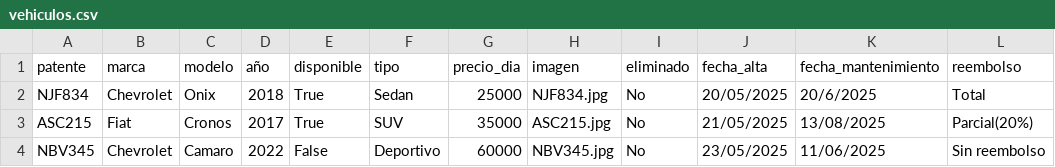
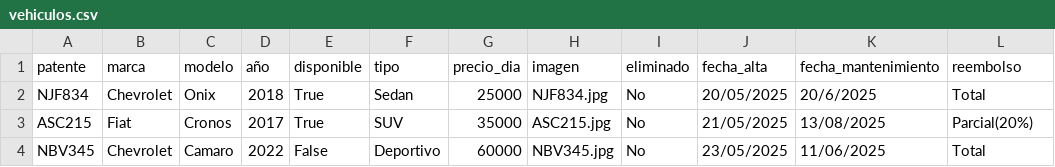
Before and after one commit to valengodoy/alquilerVehiculos, a CSV file: data/vehiculos.csv, drawn as a sheet.

Commit message:
Arreglo bajas de vehiculos

```diff
--- a/data/vehiculos.csv
+++ b/data/vehiculos.csv
@@ -3,2 +3,2 @@ NJF834,Chevrolet,Onix,2018,True,Sedan,25000,NJF834.jpg,No,20/05/2025,20/6/2025,T
 ASC215,Fiat,Cronos,2017,True,SUV,35000,ASC215.jpg,No,21/05/2025,13/08/2025,Parcial(20%)
-NBV345,Chevrolet,Camaro,2022,False,Deportivo,60000,NBV345.jpg,No,23/05/2025,11/06/2025,Sin reembolso
+NBV345,Chevrolet,Camaro,2022,False,Deportivo,60000,NBV345.jpg,No,23/05/2025,11/06/2025,Total
```
Also changed, not shown: data/alquileres.csv, data/tarjetas.csv, 7 other files.
